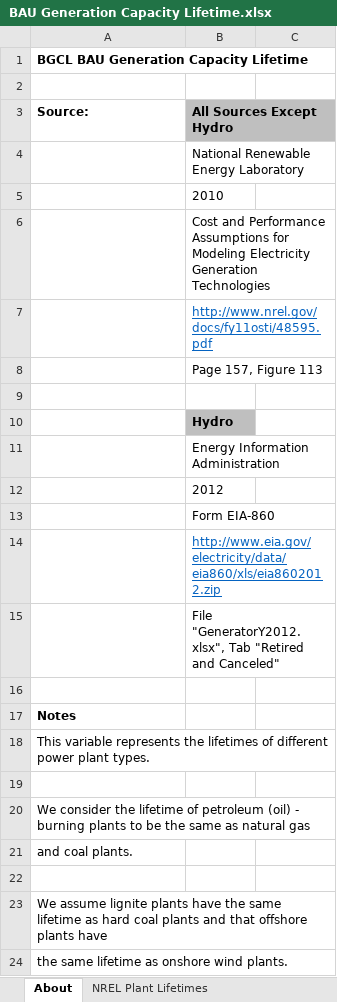
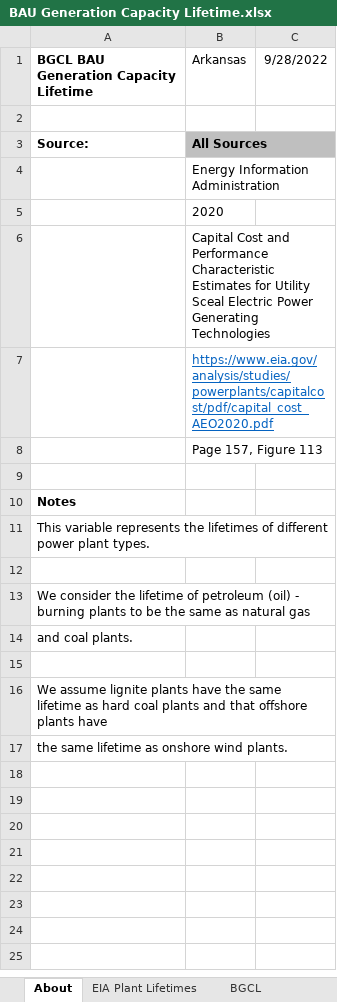
Before and after one commit to EnergyInnovation/eps-arkansas, an Excel workbook: InputData/elec/BGCL/BAU Generation Capacity Lifetime.xlsx, sheet About, drawn as a sheet; values as stored, in another font and other column widths than the file's, no borders; the diff names each change by its address in the sheet, - before the commit and + after, or states it on an @@ line.

```diff
--- a/InputData/elec/BGCL/BAU Generation Capacity Lifetime.xlsx (sheet About)
+++ b/InputData/elec/BGCL/BAU Generation Capacity Lifetime.xlsx (sheet About)
-sheet tab: NREL Plant Lifetimes
+sheet tab: EIA Plant Lifetimes
-B1: (empty)
+B1: Arkansas
-C1: (empty)
+C1: 9/28/2022
-B3 (Arkansas): All Sources Except Hydro
+B3 (Arkansas): All Sources
-B4 (Arkansas): National Renewable Energy Laboratory
+B4 (Arkansas): Energy Information Administration
-B5 (Arkansas): 2010
+B5 (Arkansas): 2020
-B6 (Arkansas): Cost and Performance Assumptions for Modeling Electricity Generation Technologies
+B6 (Arkansas): Capital Cost and Performance Characteristic Estimates for Utility Sceal Electric Power Generating Technologies
-B7 (Arkansas): http://www.nrel.gov/docs/fy11osti/48595.pdf
+B7 (Arkansas): https://www.eia.gov/analysis/studies/powerplants/capitalcost/pdf/capital_cost_AEO2020.pdf
-row 9: (empty)
-row 10:  | Hydro
-row 11:  | Energy Information Administration
-row 12:  | 2012
-row 13:  | Form EIA-860
-row 14:  | http://www.eia.gov/electricity/data/eia860/xls/eia8602012.zip
-row 15:  | File "GeneratorY2012.xlsx", Tab "Retired and Canceled"
```
Also changed, not shown: sheet EIA Plant Lifetimes, sheet BGCL, other sheet tabs, formulas that keep their value, InputData/elec/CoESC/Cost of Electricity Sector Capital.xlsx, InputData/trans/AVLo/Avg Vehicle Loading.xlsx, 55 other files.
